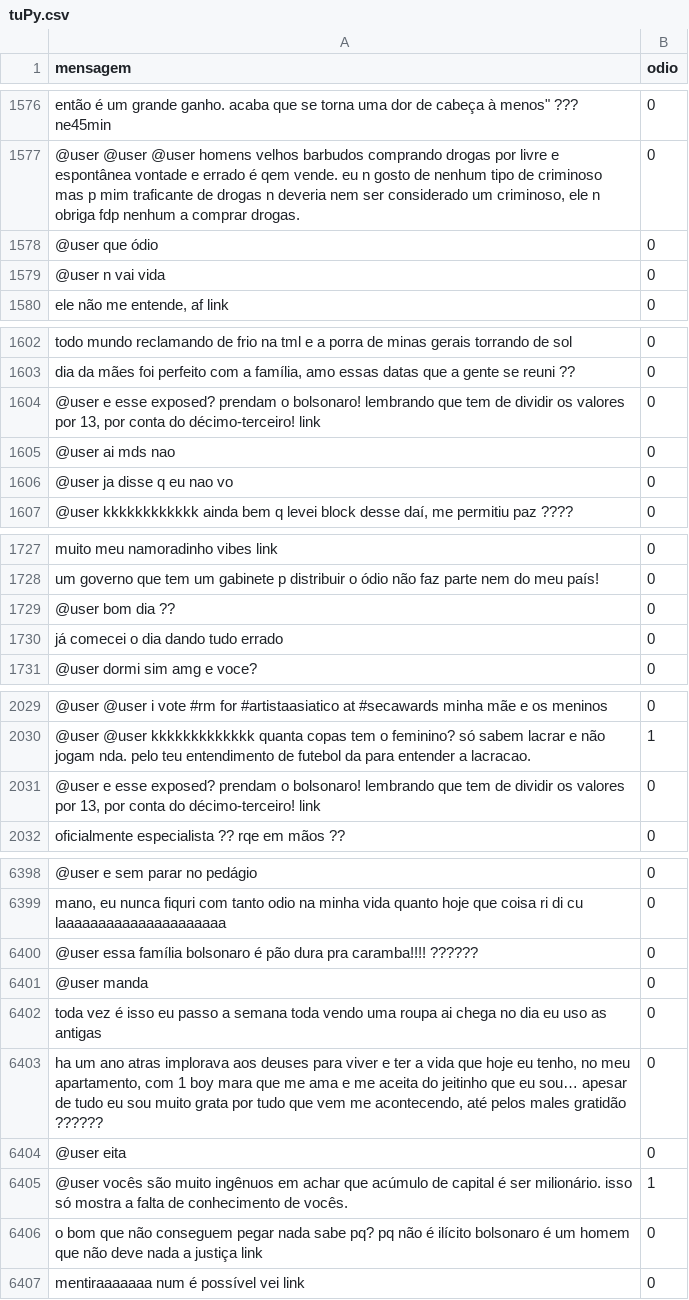
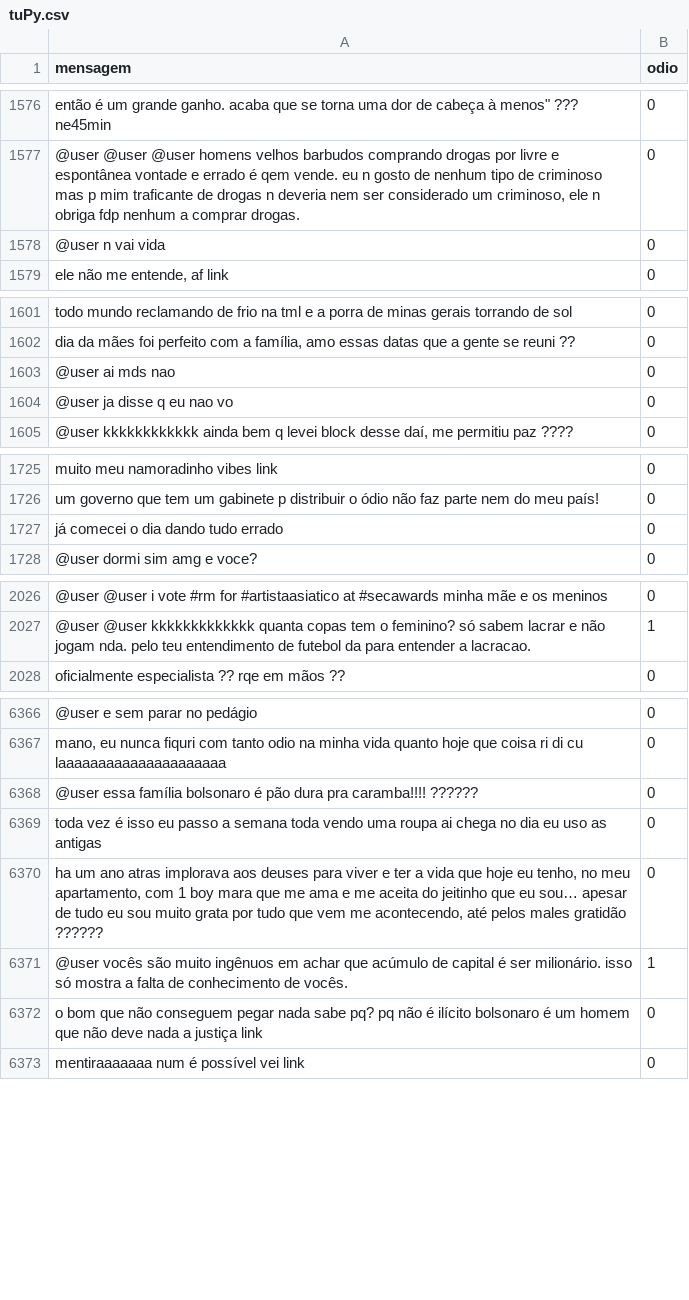
Before and after one commit to LorenaSouzaMoreiraa/AnotomiaDoOdio, a CSV file: data/02-cleaned/tuPy/tuPy.csv, drawn as a sheet; only a part is shown, gaps mark what is left out; the diff covers the shown part only; the diff names each change by its address in the sheet, - before the commit and + after, or states it on an @@ line.

```diff
--- a/data/02-cleaned/tuPy/tuPy.csv
+++ b/data/02-cleaned/tuPy/tuPy.csv
-row 1578: @user que ódio | 0
-row 1604: @user e esse exposed? prendam o bolsonaro! lembrando que tem de dividir os valores por 13, por conta do décimo-terceiro! link | 0
-row 1729: @user bom dia ?? | 0
-row 2031: @user e esse exposed? prendam o bolsonaro! lembrando que tem de dividir os valores por 13, por conta do décimo-terceiro! link | 0
-row 6401: @user manda | 0
-row 6404: @user eita | 0
```
Also changed, not shown: 40 removed rows elsewhere in this file, data/02-cleaned/offComBR/offComBR.csv, data/02-cleaned/tuPyE/tuPyE.csv, 20 other files.
